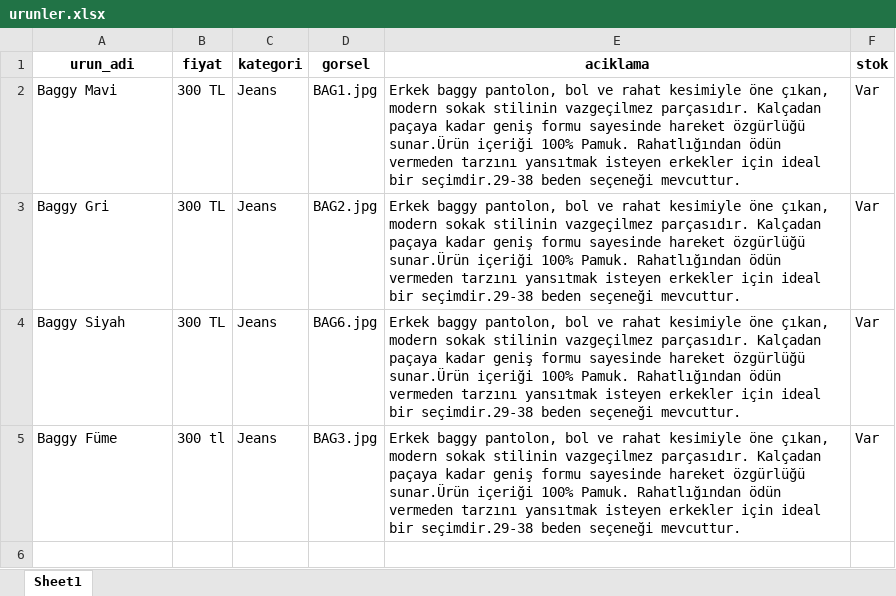
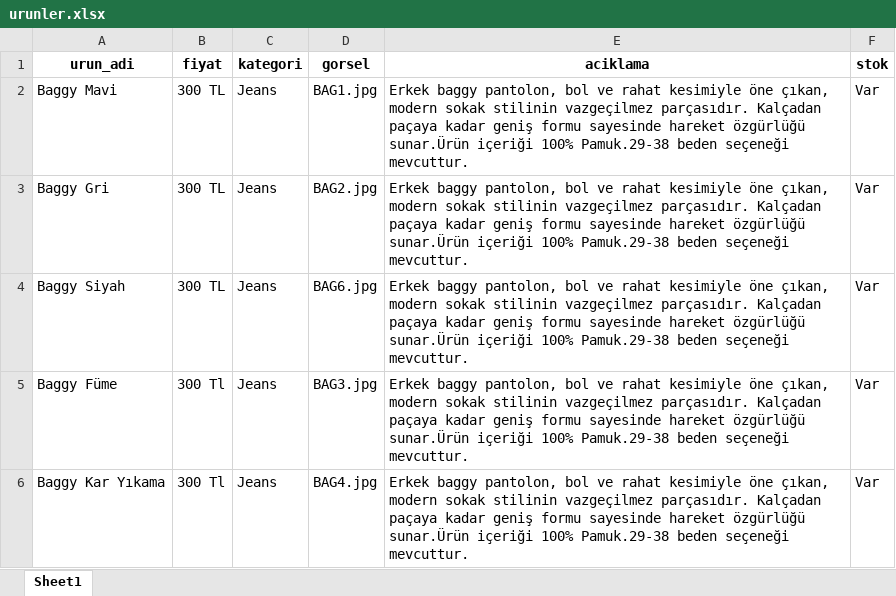
Before and after one commit to enzimjeans/enzimjeanskatalog, an Excel workbook: urunler.xlsx, sheet Sheet1, drawn as a sheet; values as stored, in another font and other column widths than the file's, no borders; the diff names each change by its address in the sheet, - before the commit and + after, or states it on an @@ line.

```diff
--- a/urunler.xlsx (sheet Sheet1)
+++ b/urunler.xlsx (sheet Sheet1)
-E2:E5 (aciklama): …içeriği 100% Pamuk. Rahatlığından ödün vermeden tarzını yansıtmak isteyen erkekler için ideal bir seçimdir.29-38 beden seçeneği…
+E2:E5 (aciklama): …içeriği 100% Pamuk.29-38 beden seçeneği…
-B5 (fiyat): 300 tl
+B5 (fiyat): 300 Tl
+row 6: Baggy Kar Yıkama | 300 Tl | Jeans | BAG4.jpg | Erkek baggy pantolon, bol ve rahat kesimiyle öne çıkan, modern sokak stilinin vazgeçilmez parçasıdır. Kalçadan paçaya kadar geniş formu sayesinde hareket özgürlüğü sunar.Ürün içeriği 100% Pamuk.29-38 beden seçeneği mevcuttur. | Var
```
Also changed, not shown: 1 other file.
